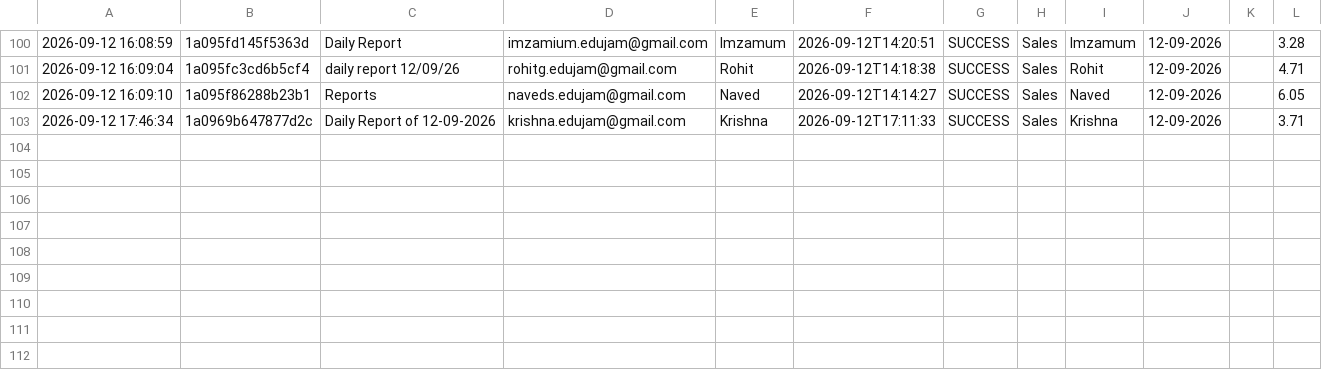
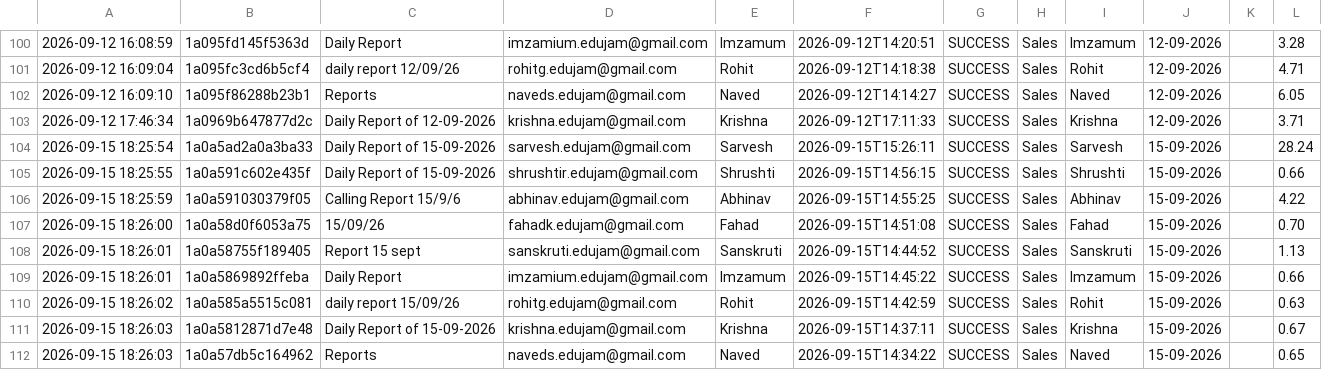
Before and after one commit to Hardik0241/Report_Automation_Dadar, a CSV file: Working_Report_Editor/logs/processing_logs.csv, drawn as a sheet; only a part is shown, gaps mark what is left out; the diff names each change by its address in the sheet, - before the commit and + after, or states it on an @@ line.

```diff
--- a/Working_Report_Editor/logs/processing_logs.csv
+++ b/Working_Report_Editor/logs/processing_logs.csv
+row 104: 2026-09-15 18:25:54 | 1a0a5ad2a0a3ba33 | Daily Report of 15-09-2026 | sarvesh.edujam@gmail.com | Sarvesh | 2026-09-15T15:26:11 | SUCCESS | Sales | Sarvesh | 15-09-2026 |  | 28.24
+row 105: 2026-09-15 18:25:55 | 1a0a591c602e435f | Daily Report of 15-09-2026 | shrushtir.edujam@gmail.com | Shrushti | 2026-09-15T14:56:15 | SUCCESS | Sales | Shrushti | 15-09-2026 |  | 0.66
+row 106: 2026-09-15 18:25:59 | 1a0a591030379f05 | Calling Report 15/9/6 | abhinav.edujam@gmail.com | Abhinav | 2026-09-15T14:55:25 | SUCCESS | Sales | Abhinav | 15-09-2026 |  | 4.22
+row 107: 2026-09-15 18:26:00 | 1a0a58d0f6053a75 | 15/09/26 | fahadk.edujam@gmail.com | Fahad | 2026-09-15T14:51:08 | SUCCESS | Sales | Fahad | 15-09-2026 |  | 0.70
+row 108: 2026-09-15 18:26:01 | 1a0a58755f189405 | Report 15 sept | sanskruti.edujam@gmail.com | Sanskruti | 2026-09-15T14:44:52 | SUCCESS | Sales | Sanskruti | 15-09-2026 |  | 1.13
+row 109: 2026-09-15 18:26:01 | 1a0a5869892ffeba | Daily Report | imzamium.edujam@gmail.com | Imzamum | 2026-09-15T14:45:22 | SUCCESS | Sales | Imzamum | 15-09-2026 |  | 0.66
+row 110: 2026-09-15 18:26:02 | 1a0a585a5515c081 | daily report 15/09/26 | rohitg.edujam@gmail.com | Rohit | 2026-09-15T14:42:59 | SUCCESS | Sales | Rohit | 15-09-2026 |  | 0.63
+row 111: 2026-09-15 18:26:03 | 1a0a5812871d7e48 | Daily Report of 15-09-2026 | krishna.edujam@gmail.com | Krishna | 2026-09-15T14:37:11 | SUCCESS | Sales | Krishna | 15-09-2026 |  | 0.67
+row 112: 2026-09-15 18:26:03 | 1a0a57db5c164962 | Reports | naveds.edujam@gmail.com | Naved | 2026-09-15T14:34:22 | SUCCESS | Sales | Naved | 15-09-2026 |  | 0.65
```
